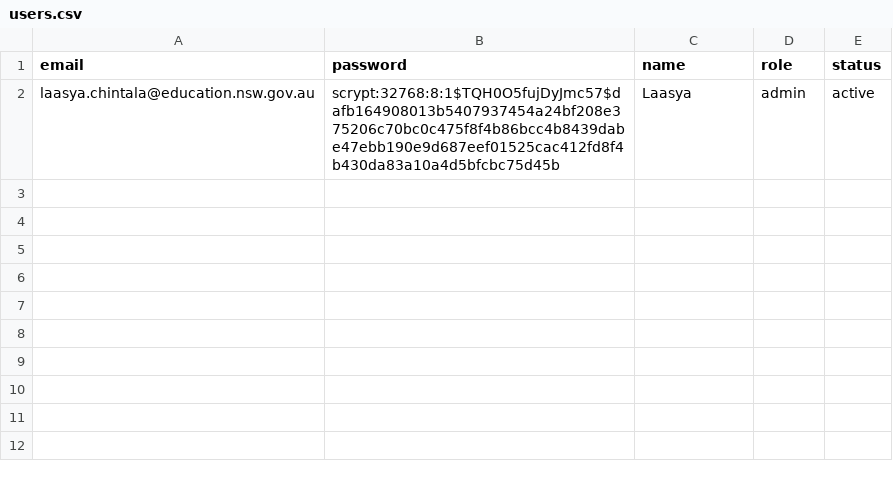
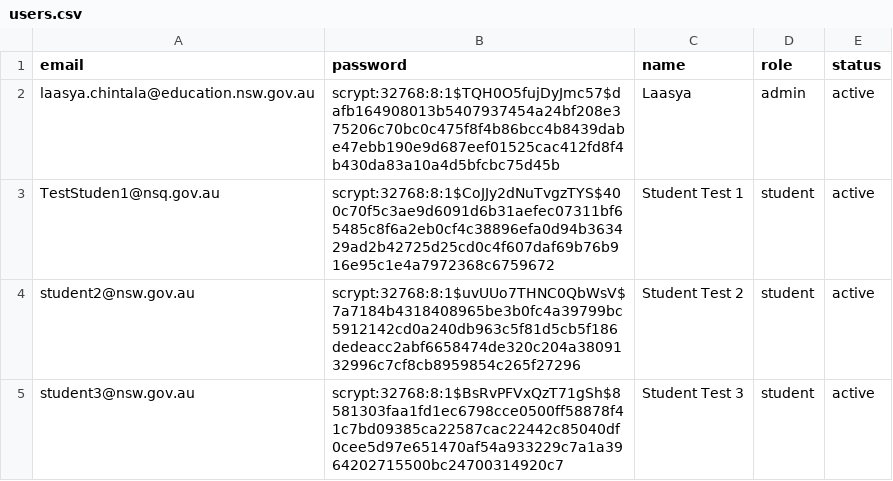
Before and after one commit to Krisp-arch/tbot-school-app, a CSV file: data/users.csv, drawn as a sheet.

Commit message:
feat: Implement password hashing and secure admin user

```diff
--- a/data/users.csv
+++ b/data/users.csv
@@ -2 +2,4 @@ email,password,name,role,status
 laasya.chintala@education.nsw.gov.au,scrypt:32768:8:1$TQH0O5fujDyJmc57$dafb164908013b5407937454a24bf208e375206c70bc0c475f8f4b86bcc4b8439dabe47ebb190e9d687eef01525cac412fd8f4b430da83a10a4d5bfcbc75d45b,Laasya,admin,active
+TestStuden1@nsq.gov.au,scrypt:32768:8:1$CoJJy2dNuTvgzTYS$400c70f5c3ae9d6091d6b31aefec07311bf65485c8f6a2eb0cf4c38896efa0d94b363429ad2b42725d25cd0c4f607daf69b76b916e95c1e4a7972368c6759672,Student Test 1,student,active
+student2@nsw.gov.au,scrypt:32768:8:1$uvUUo7THNC0QbWsV$7a7184b4318408965be3b0fc4a39799bc5912142cd0a240db963c5f81d5cb5f186dedeacc2abf6658474de320c204a3809132996c7cf8cb8959854c265f27296,Student Test 2,student,active
+student3@nsw.gov.au,scrypt:32768:8:1$BsRvPFVxQzT71gSh$8581303faa1fd1ec6798cce0500ff58878f41c7bd09385ca22587cac22442c85040df0cee5d97e651470af54a933229c7a1a3964202715500bc24700314920c7,Student Test 3,student,active
```
